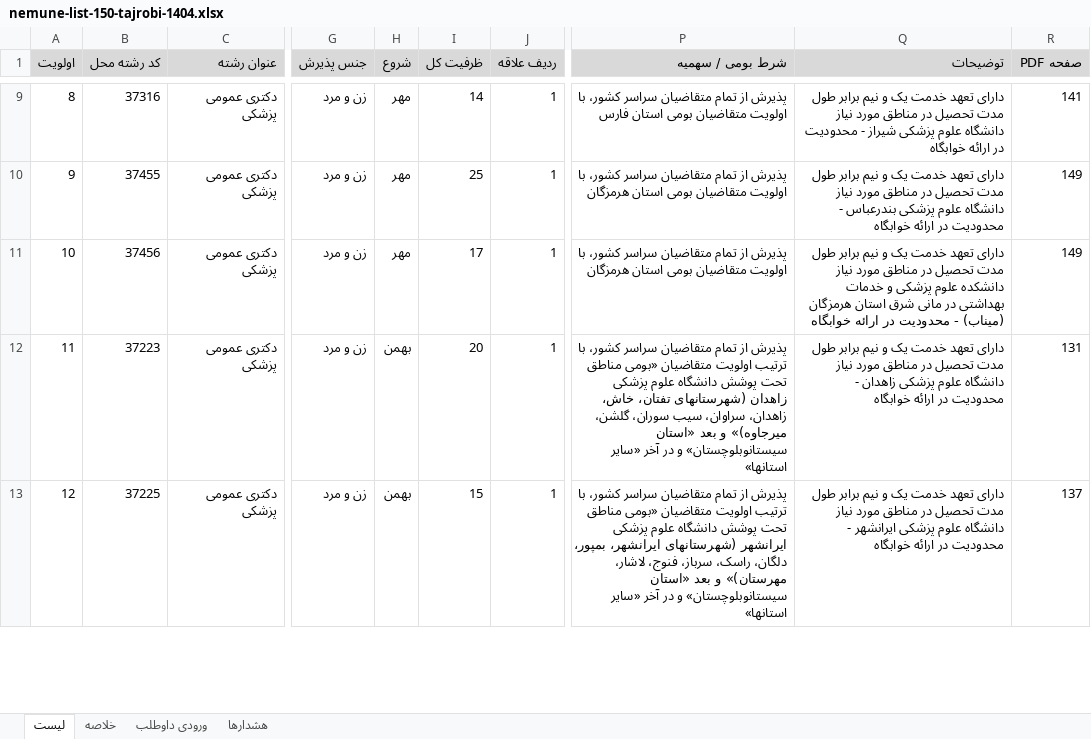
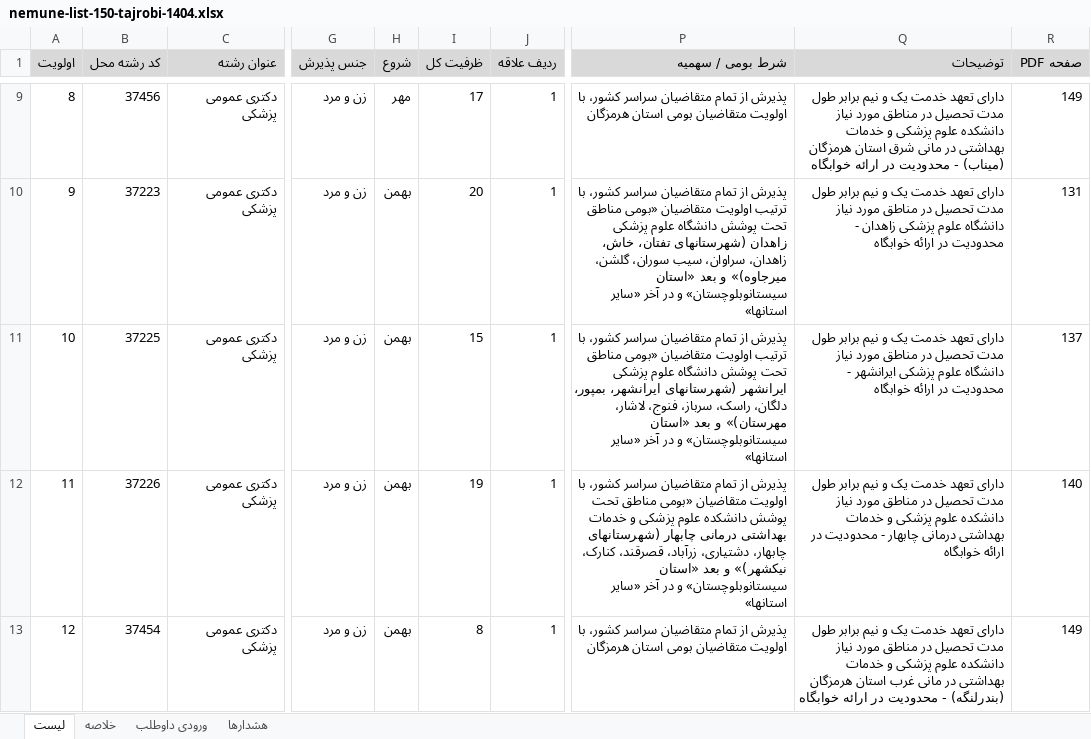
Before and after one commit to nedammdiii/amozesh-entekhab-reshteh, an Excel workbook: examples/nemune-list-150-tajrobi-1404.xlsx, sheet لیست, drawn as a sheet; only a part is shown, gaps mark what is left out; values as stored, in another font and other column widths than the file's, no borders; the diff covers the shown part only; the diff names each change by its address in the sheet, - before the commit and + after, or states it on an @@ line.

```diff
--- a/examples/nemune-list-150-tajrobi-1404.xlsx (sheet لیست)
+++ b/examples/nemune-list-150-tajrobi-1404.xlsx (sheet لیست)
-B9 (کد رشته محل): 37316
+B9 (کد رشته محل): 37456
-I9 (ظرفیت کل): 14
+I9 (ظرفیت کل): 17
-P9 (شرط بومی / سهمیه): …بومی استان فارس
+P9 (شرط بومی / سهمیه): …بومی استان هرمزگان
-Q9 (توضیحات): …مورد نیاز دانشگاه علوم پزشکی شیراز - محدودیت…
+Q9 (توضیحات): …مورد نیاز دانشکده علوم پزشکی و خدمات بهداشتی در مانی شرق استان هرمزگان (میناب) - محدودیت…
-R9 (صفحه PDF): 141
+R9 (صفحه PDF): 149
-B10 (کد رشته محل): 37455
+B10 (کد رشته محل): 37223
-H10:H11 (شروع): مهر
+H10:H11 (شروع): بهمن
-I10 (ظرفیت کل): 25
+I10 (ظرفیت کل): 20
-P10 (شرط بومی / سهمیه): …کشور، با اولویت متقاضیان بومی استان هرمزگان
+P10 (شرط بومی / سهمیه): …کشور، با ترتیب اولویت متقاضیان «بومی مناطق تحت پوشش دانشگاه علوم پزشکی زاهدان (شهرستانهای تفتان، خاش، زاهدان، سراوان، سیب سوران، گلشن، میرجاوه)» و بعد «استان سیستانوبلوچستان» و در آخر «سایر استانها»
-Q10 (توضیحات): …علوم پزشکی بندرعباس - محدودیت…
+Q10 (توضیحات): …علوم پزشکی زاهدان - محدودیت…
-R10 (صفحه PDF): 149
+R10 (صفحه PDF): 131
-B11 (کد رشته محل): 37456
+B11 (کد رشته محل): 37225
-I11 (ظرفیت کل): 17
+I11 (ظرفیت کل): 15
-P11 (شرط بومی / سهمیه): …کشور، با اولویت متقاضیان بومی استان هرمزگان
+P11 (شرط بومی / سهمیه): …کشور، با ترتیب اولویت متقاضیان «بومی مناطق تحت پوشش دانشگاه علوم پزشکی ایرانشهر (شهرستانهای ایرانشهر، بمپور، دلگان، راسک، سرباز، فنوج، لاشار، مهرستان)» و بعد «استان سیستانوبلوچستان» و در آخر «سایر استانها»
-Q11 (توضیحات): …مورد نیاز دانشکده علوم پزشکی و خدمات بهداشتی در مانی شرق استان هرمزگان (میناب) - محدودیت…
+Q11 (توضیحات): …مورد نیاز دانشگاه علوم پزشکی ایرانشهر - محدودیت…
-R11 (صفحه PDF): 149
+R11 (صفحه PDF): 137
-B12 (کد رشته محل): 37223
+B12 (کد رشته محل): 37226
-I12 (ظرفیت کل): 20
+I12 (ظرفیت کل): 19
-P12 (شرط بومی / سهمیه): …کشور، با ترتیب اولویت متقاضیان «بومی مناطق تحت پوشش دانشگاه علوم پزشکی زاهدان (شهرستانهای تفتان، خاش، زاهدان، سراوان، سیب سوران، گلشن، میرجاوه)» و بعد…
+P12 (شرط بومی / سهمیه): …کشور، با اولویت متقاضیان «بومی مناطق تحت پوشش دانشکده علوم پزشکی و خدمات بهداشتی درمانی چابهار (شهرستانهای چابهار، دشتیاری، زرآباد، قصرقند، کنارک، نیکشهر)» و بعد…
-Q12 (توضیحات): …مورد نیاز دانشگاه علوم پزشکی زاهدان - محدودیت…
+Q12 (توضیحات): …مورد نیاز دانشکده علوم پزشکی و خدمات بهداشتی درمانی چابهار - محدودیت…
-R12 (صفحه PDF): 131
+R12 (صفحه PDF): 140
-B13 (کد رشته محل): 37225
+B13 (کد رشته محل): 37454
-I13 (ظرفیت کل): 15
+I13 (ظرفیت کل): 8
-P13 (شرط بومی / سهمیه): …کشور، با ترتیب اولویت متقاضیان «بومی مناطق تحت پوشش دانشگاه علوم پزشکی ایرانشهر (شهرستانهای ایرانشهر، بمپور، دلگان، راسک، سرباز، فنوج، لاشار، مهرستان)» و بعد «استان سیستانوبلوچستان» و در آخر «سایر استانها»
+P13 (شرط بومی / سهمیه): …کشور، با اولویت متقاضیان بومی استان هرمزگان
-Q13 (توضیحات): …مورد نیاز دانشگاه علوم پزشکی ایرانشهر - محدودیت…
+Q13 (توضیحات): …مورد نیاز دانشکده علوم پزشکی و خدمات بهداشتی در مانی غرب استان هرمزگان (بندرلنگه) - محدودیت…
-R13 (صفحه PDF): 137
+R13 (صفحه PDF): 149
```
Also changed, not shown: 869 edited cells elsewhere in this sheet, sheet خلاصه, sheet هشدارها, sheet ورودی داوطلب, 8 other files.
